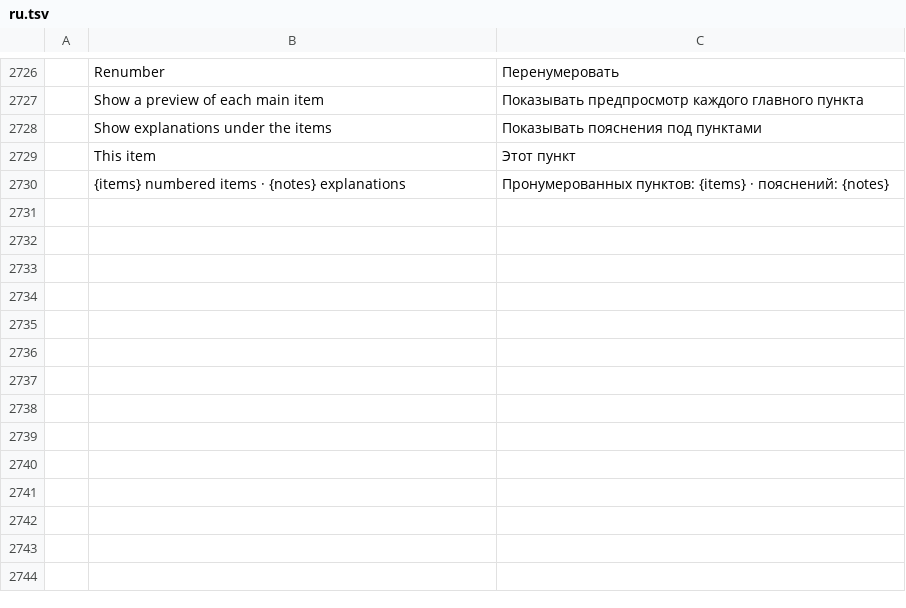
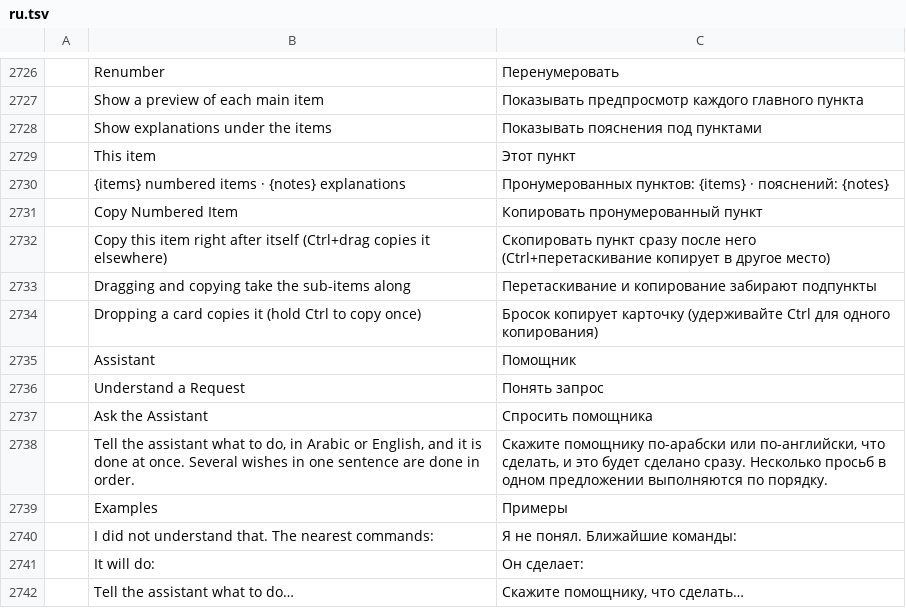
Before and after one commit to dometroniq-alt/wordcraft-ar, a TSV file: crates/ui-egui/src/i18n/ru.tsv, drawn as a sheet; only a part is shown, gaps mark what is left out; the diff covers the shown part only; the diff names each change by its address in the sheet, - before the commit and + after, or states it on an @@ line.

```diff
--- a/crates/ui-egui/src/i18n/ru.tsv
+++ b/crates/ui-egui/src/i18n/ru.tsv
+row 2731:  | Copy Numbered Item | Копировать пронумерованный пункт
+row 2732:  | Copy this item right after itself (Ctrl+drag copies it elsewhere) | Скопировать пункт сразу после него (Ctrl+перетаскивание копирует в другое место)
+row 2733:  | Dragging and copying take the sub-items along | Перетаскивание и копирование забирают подпункты
+row 2734:  | Dropping a card copies it (hold Ctrl to copy once) | Бросок копирует карточку (удерживайте Ctrl для одного копирования)
+row 2735:  | Assistant | Помощник
+row 2736:  | Understand a Request | Понять запрос
+row 2737:  | Ask the Assistant | Спросить помощника
+row 2738:  | Tell the assistant what to do, in Arabic or English, and it is done at once. Several wishes in one sentence are done in order. | Скажите помощнику по-арабски или по-английски, что сделать, и это будет сделано сразу. Несколько просьб в одном предложении выполняются по порядку.
+row 2739:  | Examples | Примеры
+row 2740:  | I did not understand that. The nearest commands: | Я не понял. Ближайшие команды:
+row 2741:  | It will do: | Он сделает:
+row 2742:  | Tell the assistant what to do… | Скажите помощнику, что сделать…
```
Also changed, not shown: 11 added rows elsewhere in this file, crates/ui-egui/src/i18n/ar.tsv, crates/ui-egui/src/i18n/bg.tsv, 35 other files.
